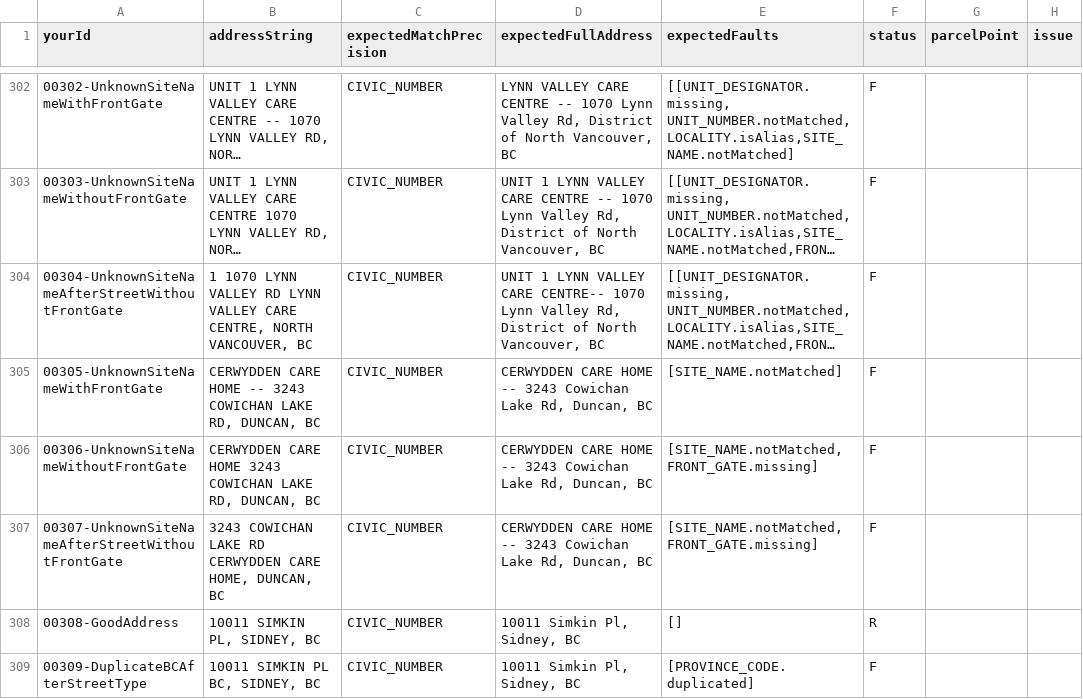
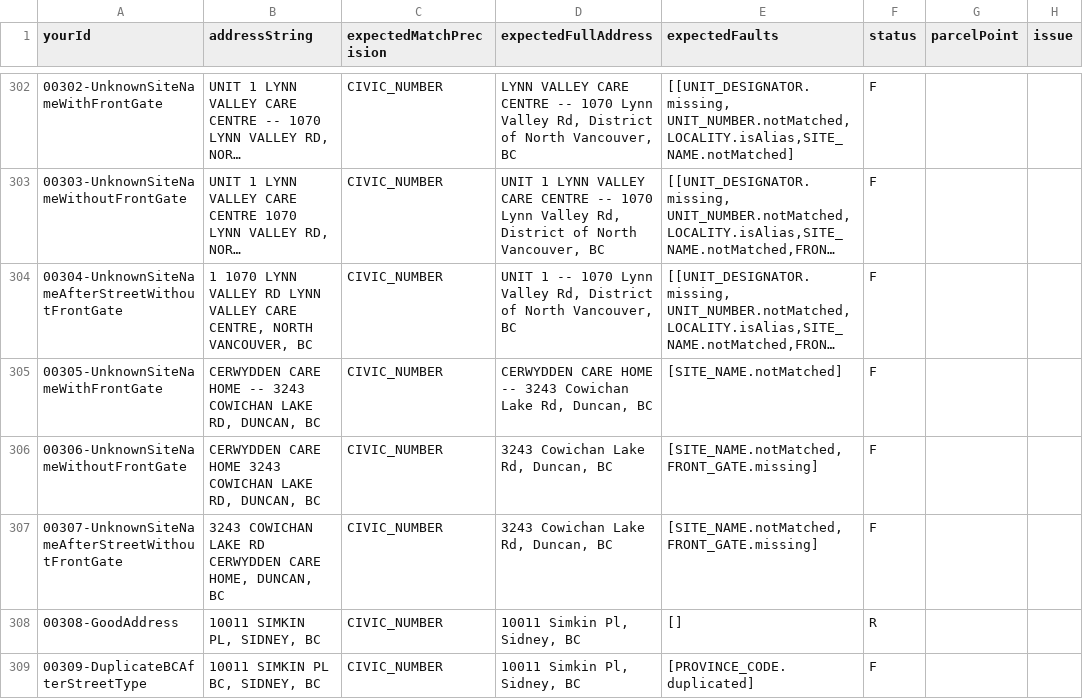
Before and after one commit to bcgov/ols-geocoder, a CSV file: atp_addresses.csv, drawn as a sheet; only a part is shown, gaps mark what is left out; long unchanged cells end in …; the diff names each change by its address in the sheet, - before the commit and + after, or states it on an @@ line.

Commit message:
Update atp_addresses.csv

```diff
--- a/atp_addresses.csv
+++ b/atp_addresses.csv
-D304 (expectedFullAddress): UNIT 1 LYNN VALLEY CARE CENTRE-- 1070 Lynn…
+D304 (expectedFullAddress): UNIT 1 -- 1070 Lynn…
-D306:D307 (expectedFullAddress): CERWYDDEN CARE HOME -- 3243 Cowichan Lake Rd, Duncan, BC
+D306:D307 (expectedFullAddress): 3243 Cowichan Lake Rd, Duncan, BC
```
